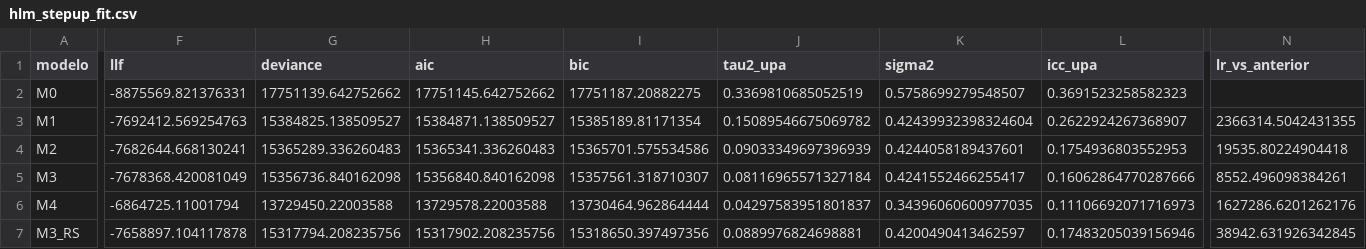
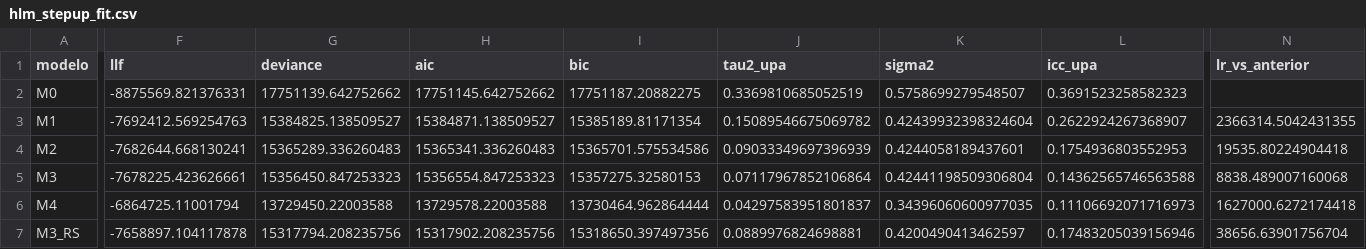
Before and after one commit to rickinrj-ux/ProjetoRacismoPNAD, a CSV file: outputs/tables/hlm_stepup_fit.csv, drawn as a sheet; only a part is shown, gaps mark what is left out; the diff covers the shown part only; the diff names each change by its address in the sheet, - before the commit and + after, or states it on an @@ line.

```diff
--- a/outputs/tables/hlm_stepup_fit.csv
+++ b/outputs/tables/hlm_stepup_fit.csv
-F5 (llf): -7678368.420081049
+F5 (llf): -7678225.423626661
-G5 (deviance): 15356736.840162098
+G5 (deviance): 15356450.847253323
-H5 (aic): 15356840.840162098
+H5 (aic): 15356554.847253323
-I5 (bic): 15357561.318710307
+I5 (bic): 15357275.32580153
-J5 (tau2_upa): 0.08116965571327184
+J5 (tau2_upa): 0.07117967852106864
-K5 (sigma2): 0.4241552466255417
+K5 (sigma2): 0.42441198509306804
-L5 (icc_upa): 0.16062864770287666
+L5 (icc_upa): 0.14362565746563588
-N5 (lr_vs_anterior): 8552.496098384261
+N5 (lr_vs_anterior): 8838.489007160068
-N6 (lr_vs_anterior): 1627286.6201262176
+N6 (lr_vs_anterior): 1627000.6272174418
-N7 (lr_vs_anterior): 38942.631926342845
+N7 (lr_vs_anterior): 38656.63901756704
```
Also changed, not shown: 3 edited cells elsewhere in this file, outputs/tables/gap_decomposicao_stepup.csv, outputs/tables/hlm_stepup_coefs.csv, 12 other files.
